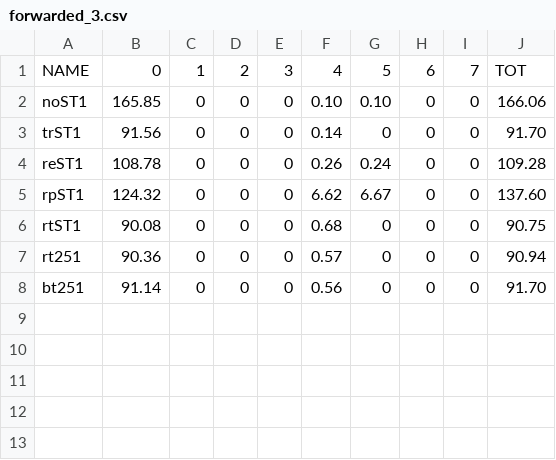
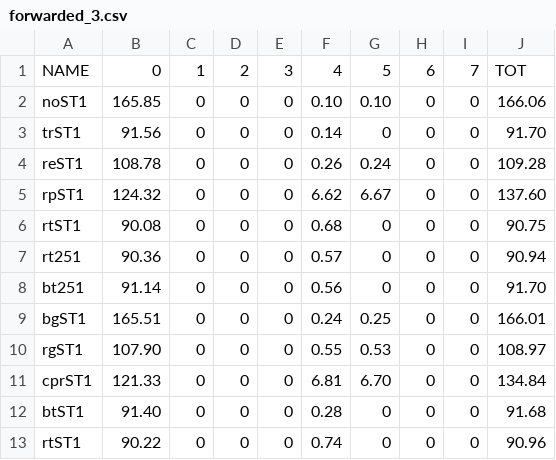
Before and after one commit to xashenx/project_wsn, a CSV file: results/stable/forwarded_3.csv, drawn as a sheet.

```diff
--- a/results/stable/forwarded_3.csv
+++ b/results/stable/forwarded_3.csv
@@ -8 +8,6 @@ rt251	90.36	0	0	0	0.57	0	0	0	90.94
 bt251	91.14	0	0	0	0.56	0	0	0	91.70
+bgST1	165.51	0	0	0	0.24	0.25	0	0	166.01
+rgST1	107.90	0	0	0	0.55	0.53	0	0	108.97
+cprST1	121.33	0	0	0	6.81	6.70	0	0	134.84
+btST1	91.40	0	0	0	0.28	0	0	0	91.68
+rtST1	90.22	0	0	0	0.74	0	0	0	90.96
```
Also changed, not shown: results/stable/forwarded_1.csv, results/stable/forwarded_2.csv, 39 other files.
